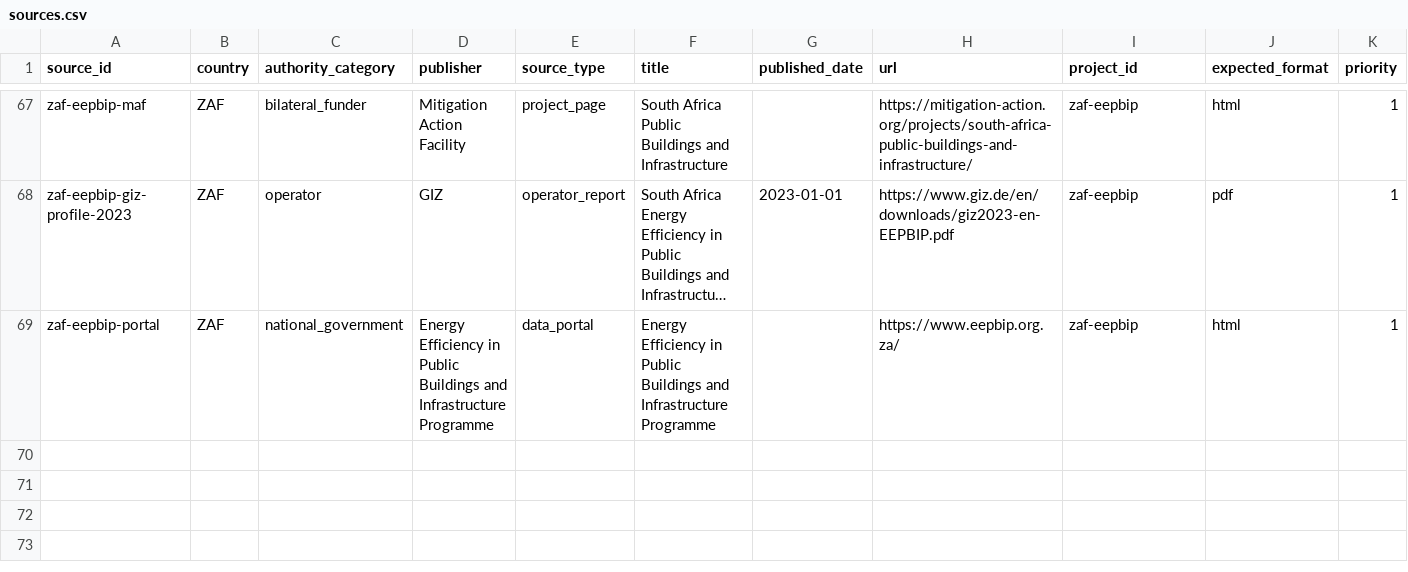
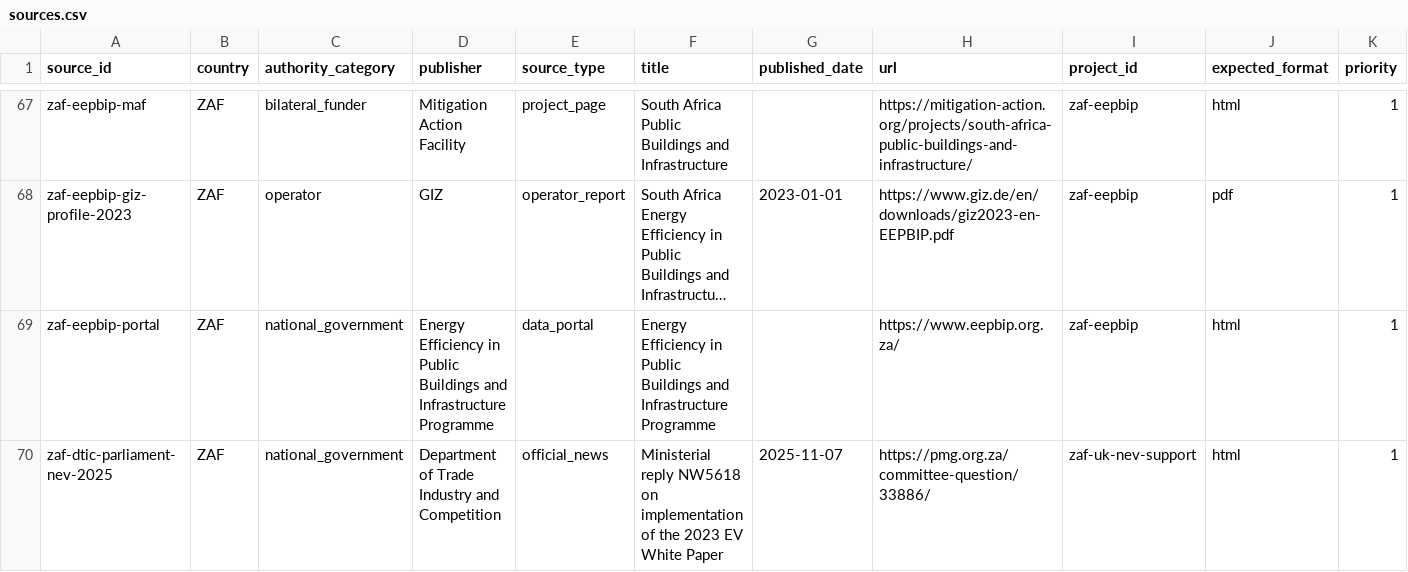
Before and after one commit to MinhHaDuong/climate-finance-het, a CSV file: data/jetp/sources.csv, drawn as a sheet; only a part is shown, gaps mark what is left out; long unchanged cells end in …; rows hold the shown columns only; the diff names each change by its address in the sheet, - before the commit and + after, or states it on an @@ line.

Commit message:
data(0717): identifier le soutien britannique aux VNE

```diff
--- a/data/jetp/sources.csv
+++ b/data/jetp/sources.csv
+row 70: zaf-dtic-parliament-nev-2025 | ZAF | national_government | Department of Trade Industry and Competition | official_news | Ministerial reply NW5618 on implementation of the 2023 EV White Paper | 2025-11-07 | https://pmg.org.za/committee-question/33886/ | zaf-uk-nev-support | html | 1
```
